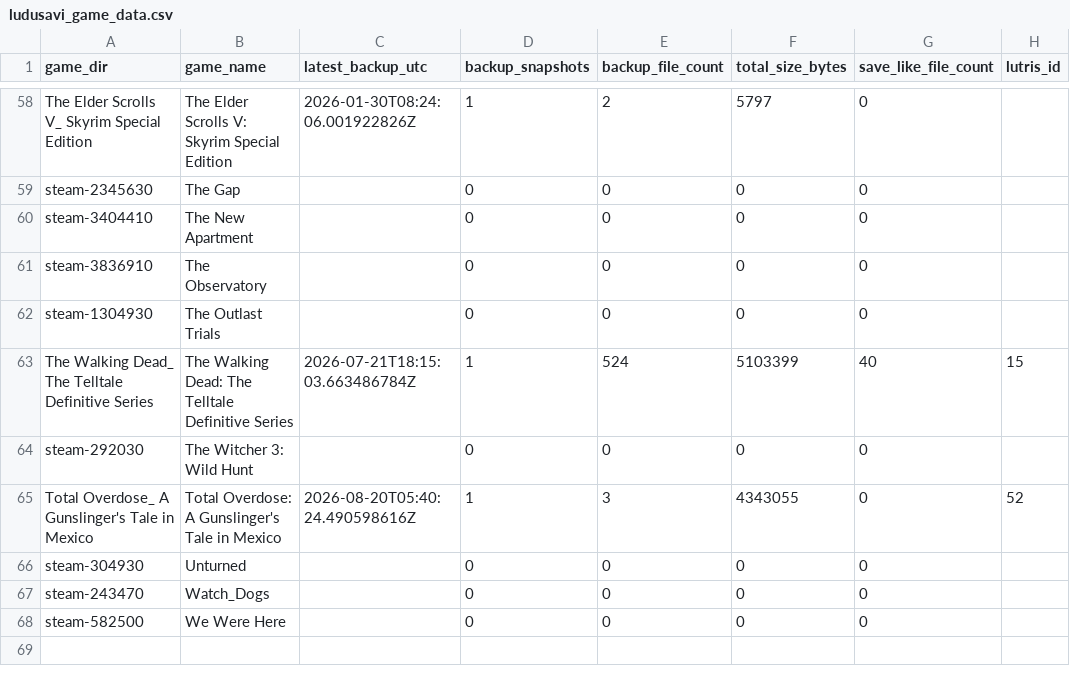
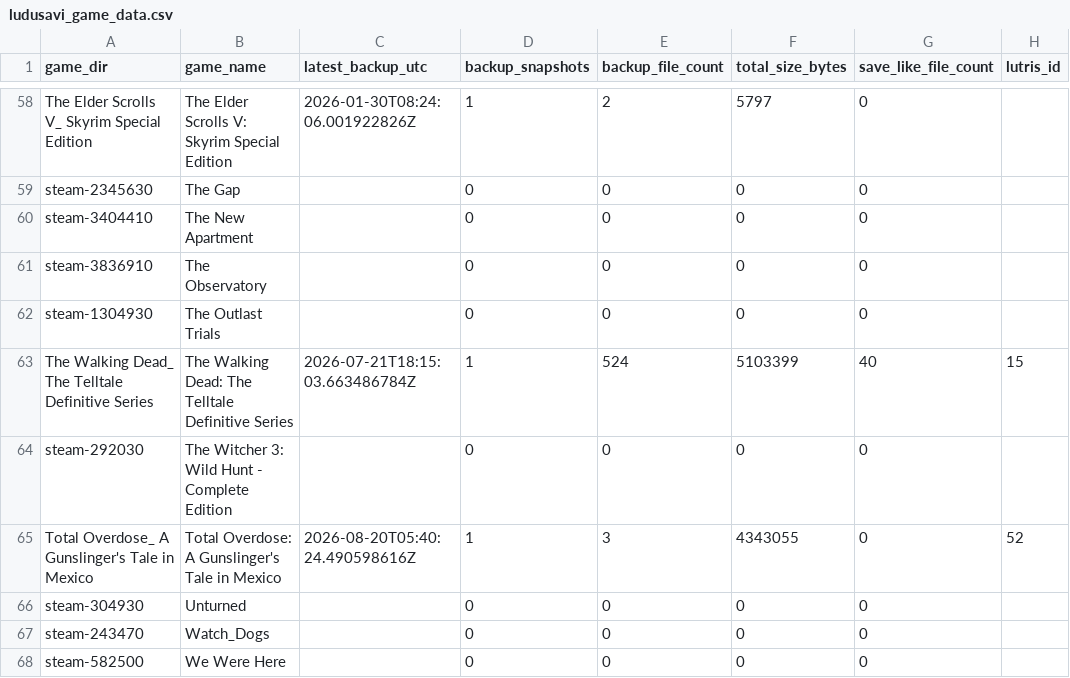
Before and after one commit to x3ero0/ludusavi-stats-public, a CSV file: ludusavi_game_data.csv, drawn as a sheet; only a part is shown, gaps mark what is left out; the diff names each change by its address in the sheet, - before the commit and + after, or states it on an @@ line.

```diff
--- a/ludusavi_game_data.csv
+++ b/ludusavi_game_data.csv
-B64 (game_name): The Witcher 3: Wild Hunt
+B64 (game_name): The Witcher 3: Wild Hunt - Complete Edition
```
